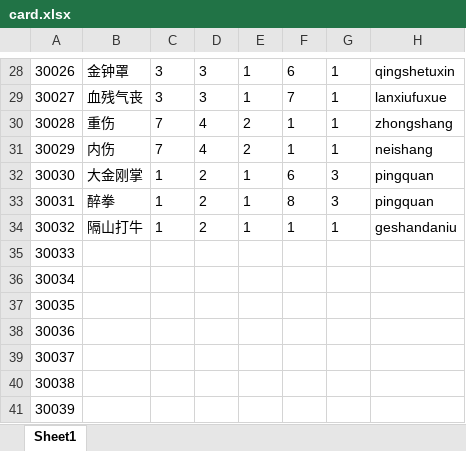
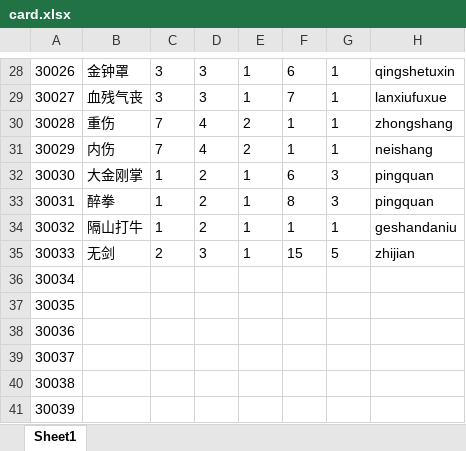
Before and after one commit to machaoTeam/LakeHeroConfig, an Excel workbook: excel/card.xlsx, sheet Sheet1, drawn as a sheet; only a part is shown, gaps mark what is left out; values as stored, in another font and other column widths than the file's, no borders; the diff names each change by its address in the sheet, - before the commit and + after, or states it on an @@ line.

```diff
--- a/excel/card.xlsx (sheet Sheet1)
+++ b/excel/card.xlsx (sheet Sheet1)
-B35: (empty)
+B35: 无剑
-C35: (empty)
+C35: 2
-D35: (empty)
+D35: 3
-E35: (empty)
+E35: 1
-F35: (empty)
+F35: 15
-G35: (empty)
+G35: 5
-H35: (empty)
+H35: zhijian
```
Also changed, not shown: excel/buff.xlsx, excel/skill.xlsx, 1 other file.
